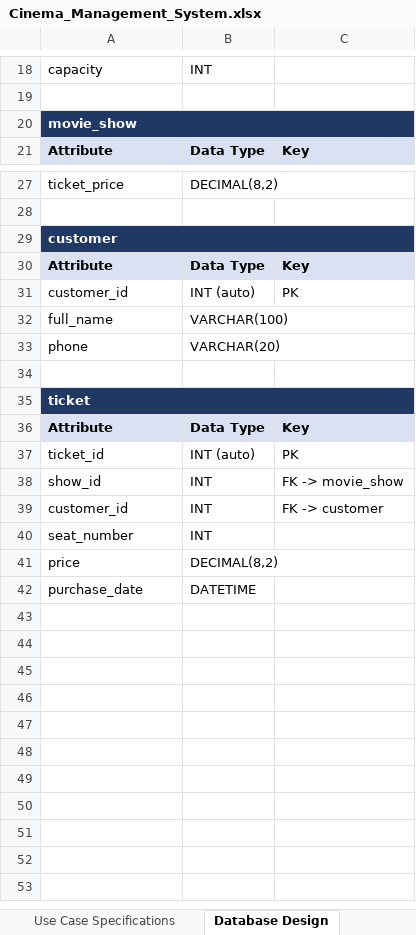
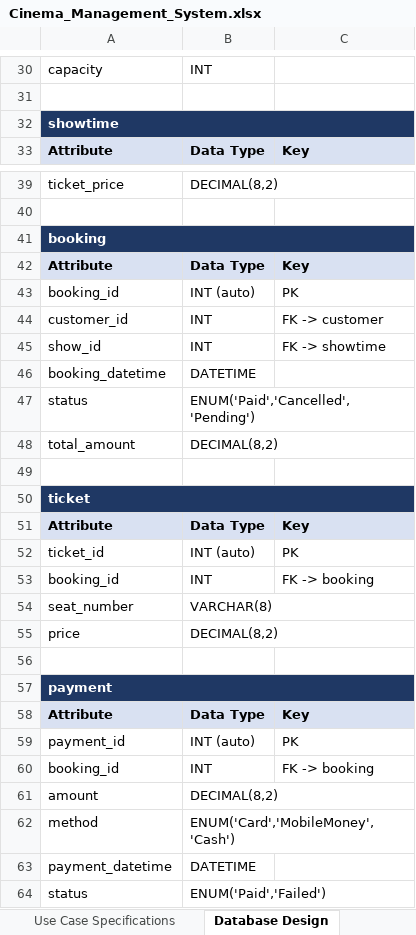
Before and after one commit to Rians11/modules_new, an Excel workbook: cinema-management-system-analysis/Cinema_Management_System.xlsx, sheet Database Design, drawn as a sheet; only a part is shown, gaps mark what is left out; values as stored, in another font and other column widths than the file's, no borders; removed rows and columns are numbered as before the commit, all else as after; the diff covers the shown part only; the diff names each change by its address in the sheet, - before the commit and + after, or states it on an @@ line.

```diff
--- a/cinema-management-system-analysis/Cinema_Management_System.xlsx (sheet Database Design)
+++ b/cinema-management-system-analysis/Cinema_Management_System.xlsx (sheet Database Design)
-A32: movie_show
+A32: showtime
-A41: customer
+A41: booking
-A43: customer_id
+A43: booking_id
@@ row 32 moved to row 4: full_name @@
@@ row 33 moved to row 6: phone @@
@@ row 39 moved to row 44: customer_id @@
+row 45: show_id | INT | FK -> showtime
+row 46: booking_datetime | DATETIME
+row 47: status | ENUM('Paid','Cancelled','Pending')
+row 48: total_amount | DECIMAL(8,2)
-row 38: show_id | INT | FK -> movie_show
+row 53: booking_id | INT | FK -> booking
-B54: INT
+B54: VARCHAR(8)
+row 56: (empty)
+row 57: payment
+row 58: Attribute | Data Type | Key
+row 59: payment_id | INT (auto) | PK
+row 60: booking_id | INT | FK -> booking
+row 61: amount | DECIMAL(8,2)
+row 62: method | ENUM('Card','MobileMoney','Cash')
-A63: purchase_date
+A63: payment_datetime
+row 64: status | ENUM('Paid','Failed')
```
Also changed, not shown: 10 added rows and 3 edited cells elsewhere in this sheet, sheet Use Cases, sheet Use Case Specifications, 3 other files.
